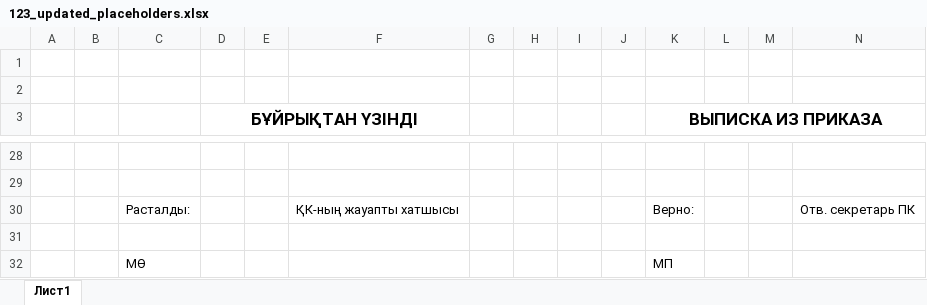
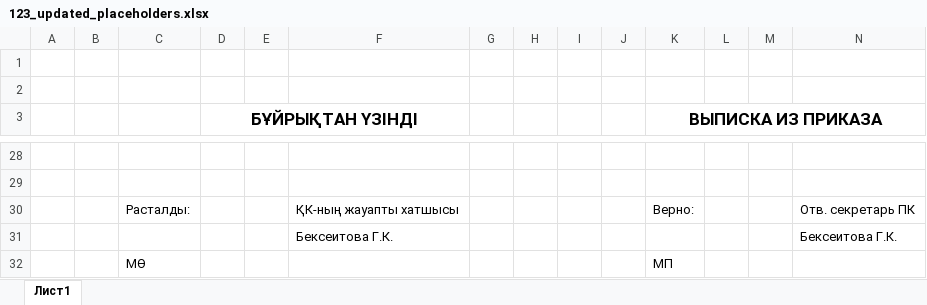
Before and after one commit to Ereke1/Civil-Aviation-Academy-ss, an Excel workbook: public/word-templates/123_updated_placeholders.xlsx, sheet Лист1, drawn as a sheet; only a part is shown, gaps mark what is left out; values as stored, in another font and other column widths than the file's, no borders; rows hold the shown columns only; the diff names each change by its address in the sheet, - before the commit and + after, or states it on an @@ line.

```diff
--- a/public/word-templates/123_updated_placeholders.xlsx (sheet Лист1)
+++ b/public/word-templates/123_updated_placeholders.xlsx (sheet Лист1)
-row 31: (empty)
+row 31:  |  |  |  |  | Бексеитова Г.К. |  |  |  |  |  |  |  | Бексеитова Г.К.
```
Also changed, not shown: 1 other file.
